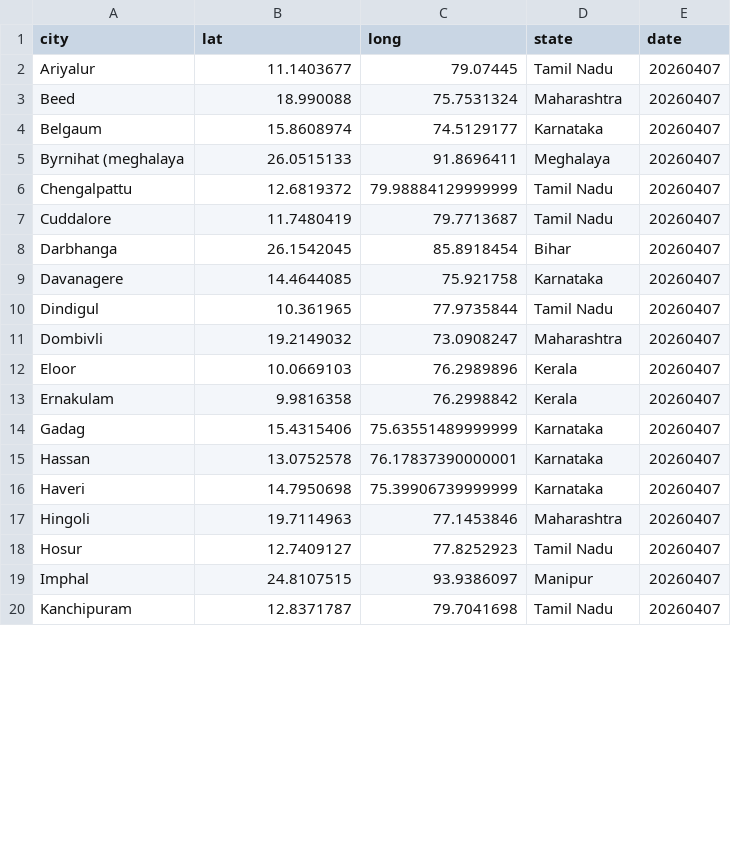
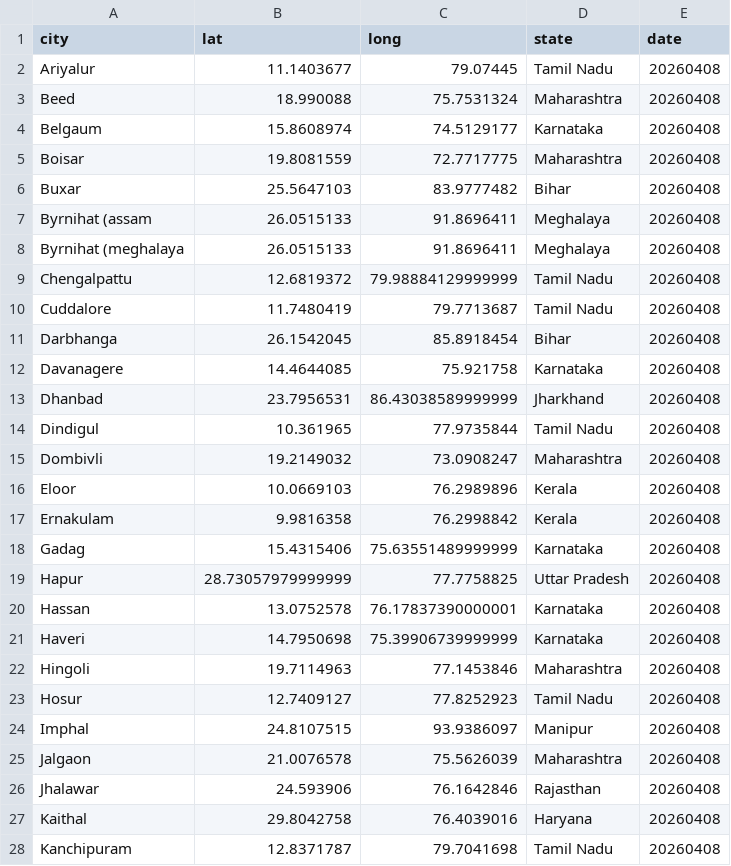
Before and after one commit to ShalakaS/autoupdating, a CSV file: no_data_cities.csv, drawn as a sheet; only a part is shown; the diff covers the shown part only.

```diff
--- a/no_data_cities.csv
+++ b/no_data_cities.csv
@@ -1,20 +1,28 @@
 city,lat,long,state,date
-Ariyalur,11.1403677,79.07445,Tamil Nadu,20260407
-Beed,18.990088,75.7531324,Maharashtra,20260407
-Belgaum,15.8608974,74.5129177,Karnataka,20260407
-Byrnihat (meghalaya,26.0515133,91.8696411,Meghalaya,20260407
-Chengalpattu,12.6819372,79.98884129999999,Tamil Nadu,20260407
-Cuddalore,11.7480419,79.7713687,Tamil Nadu,20260407
-Darbhanga,26.1542045,85.8918454,Bihar,20260407
-Davanagere,14.4644085,75.921758,Karnataka,20260407
-Dindigul,10.361965,77.9735844,Tamil Nadu,20260407
-Dombivli,19.2149032,73.0908247,Maharashtra,20260407
-Eloor,10.0669103,76.2989896,Kerala,20260407
-Ernakulam,9.9816358,76.2998842,Kerala,20260407
-Gadag,15.4315406,75.63551489999999,Karnataka,20260407
-Hassan,13.0752578,76.17837390000001,Karnataka,20260407
-Haveri,14.7950698,75.39906739999999,Karnataka,20260407
-Hingoli,19.7114963,77.1453846,Maharashtra,20260407
-Hosur,12.7409127,77.8252923,Tamil Nadu,20260407
-Imphal,24.8107515,93.9386097,Manipur,20260407
-Kanchipuram,12.8371787,79.7041698,Tamil Nadu,20260407
+Ariyalur,11.1403677,79.07445,Tamil Nadu,20260408
+Beed,18.990088,75.7531324,Maharashtra,20260408
+Belgaum,15.8608974,74.5129177,Karnataka,20260408
+Boisar,19.8081559,72.7717775,Maharashtra,20260408
+Buxar,25.5647103,83.9777482,Bihar,20260408
+Byrnihat (assam,26.0515133,91.8696411,Meghalaya,20260408
+Byrnihat (meghalaya,26.0515133,91.8696411,Meghalaya,20260408
+Chengalpattu,12.6819372,79.98884129999999,Tamil Nadu,20260408
+Cuddalore,11.7480419,79.7713687,Tamil Nadu,20260408
+Darbhanga,26.1542045,85.8918454,Bihar,20260408
+Davanagere,14.4644085,75.921758,Karnataka,20260408
+Dhanbad,23.7956531,86.43038589999999,Jharkhand,20260408
+Dindigul,10.361965,77.9735844,Tamil Nadu,20260408
+Dombivli,19.2149032,73.0908247,Maharashtra,20260408
+Eloor,10.0669103,76.2989896,Kerala,20260408
+Ernakulam,9.9816358,76.2998842,Kerala,20260408
+Gadag,15.4315406,75.63551489999999,Karnataka,20260408
+Hapur,28.73057979999999,77.7758825,Uttar Pradesh,20260408
+Hassan,13.0752578,76.17837390000001,Karnataka,20260408
+Haveri,14.7950698,75.39906739999999,Karnataka,20260408
+Hingoli,19.7114963,77.1453846,Maharashtra,20260408
+Hosur,12.7409127,77.8252923,Tamil Nadu,20260408
+Imphal,24.8107515,93.9386097,Manipur,20260408
+Jalgaon,21.0076578,75.5626039,Maharashtra,20260408
+Jhalawar,24.593906,76.1642846,Rajasthan,20260408
+Kaithal,29.8042758,76.4039016,Haryana,20260408
+Kanchipuram,12.8371787,79.7041698,Tamil Nadu,20260408
```
Also changed, not shown: 11 added rows, 4 removed rows and 31 edited cells elsewhere in this file, 5 other files.
